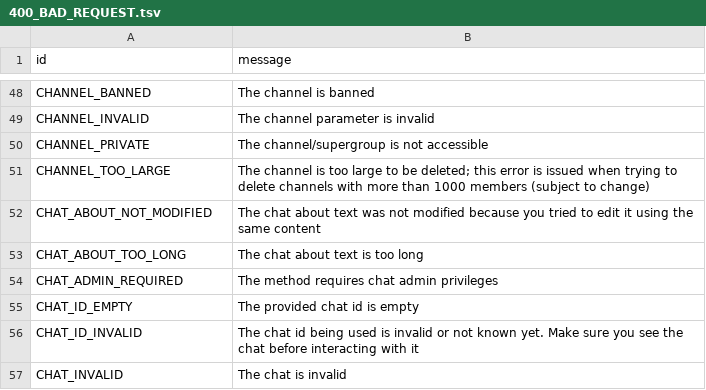
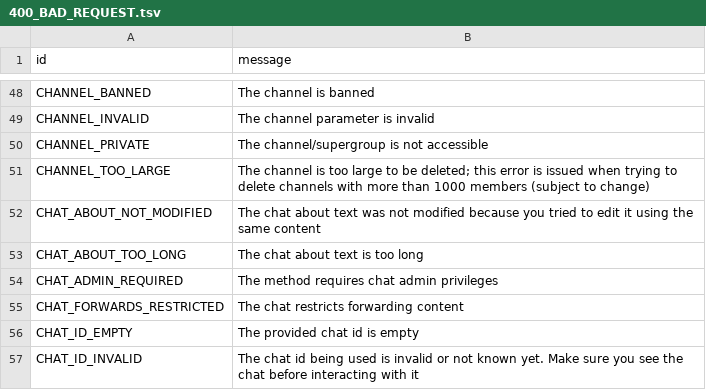
Before and after one commit to kastaid/pyrogramv2, a TSV file: compiler/errors/source/400_BAD_REQUEST.tsv, drawn as a sheet; only a part is shown, gaps mark what is left out; the shorter side is filled out with more unchanged rows; the diff names each change by its address in the sheet, - before the commit and + after, or states it on an @@ line.

Commit message:
Add RPC Error: CHAT_FORWARDS_RESTRICTED (#825)
* Add RPC Error: CHAT_FORWARD_RESTRICTED

* Fix the typo in the previous commit

Sorry, made a typo in the error name

* Update 400_BAD_REQUEST.tsv

Co-authored-by: Dan <14043624+delivrance@users.noreply.github.com>

```diff
--- a/compiler/errors/source/400_BAD_REQUEST.tsv
+++ b/compiler/errors/source/400_BAD_REQUEST.tsv
+row 55: CHAT_FORWARDS_RESTRICTED | The chat restricts forwarding content
```
